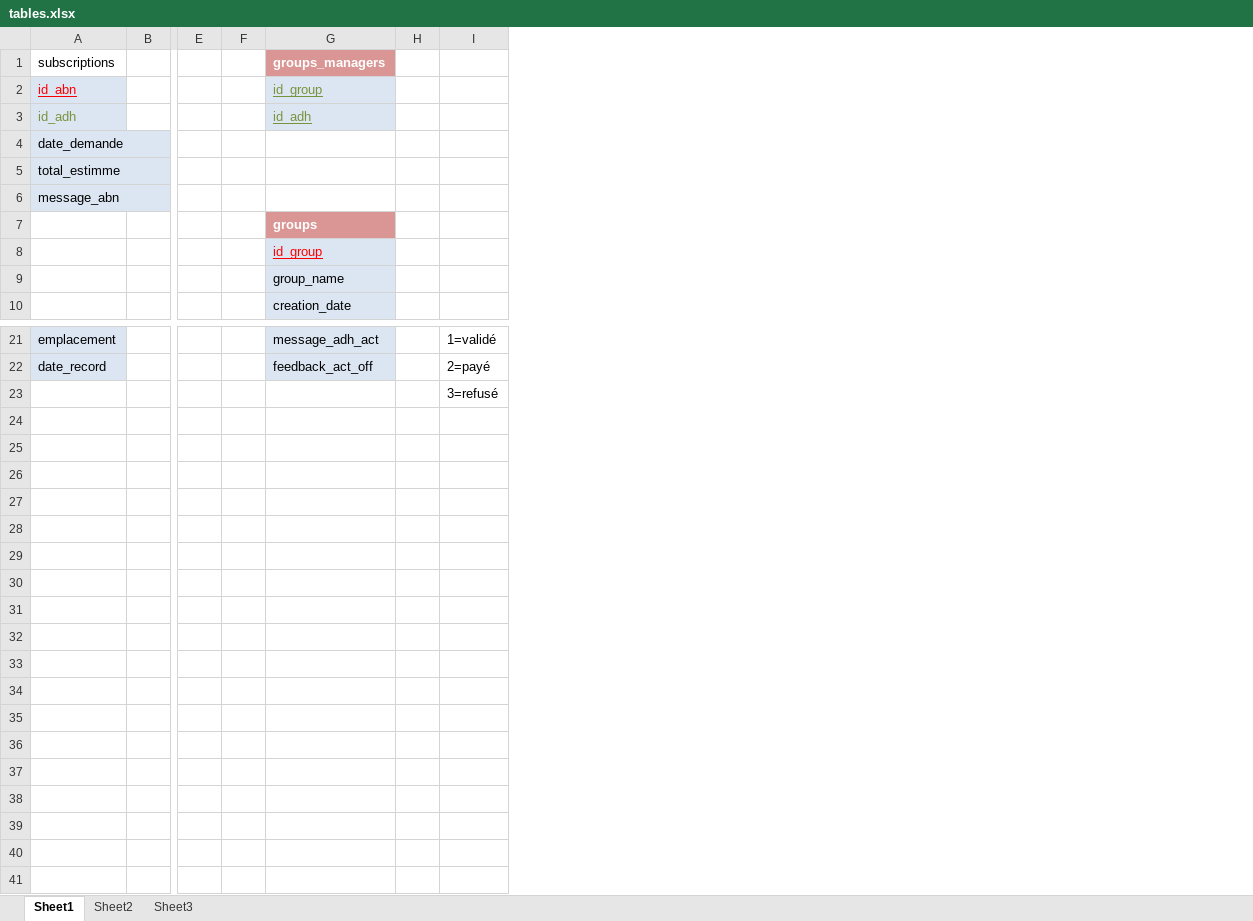
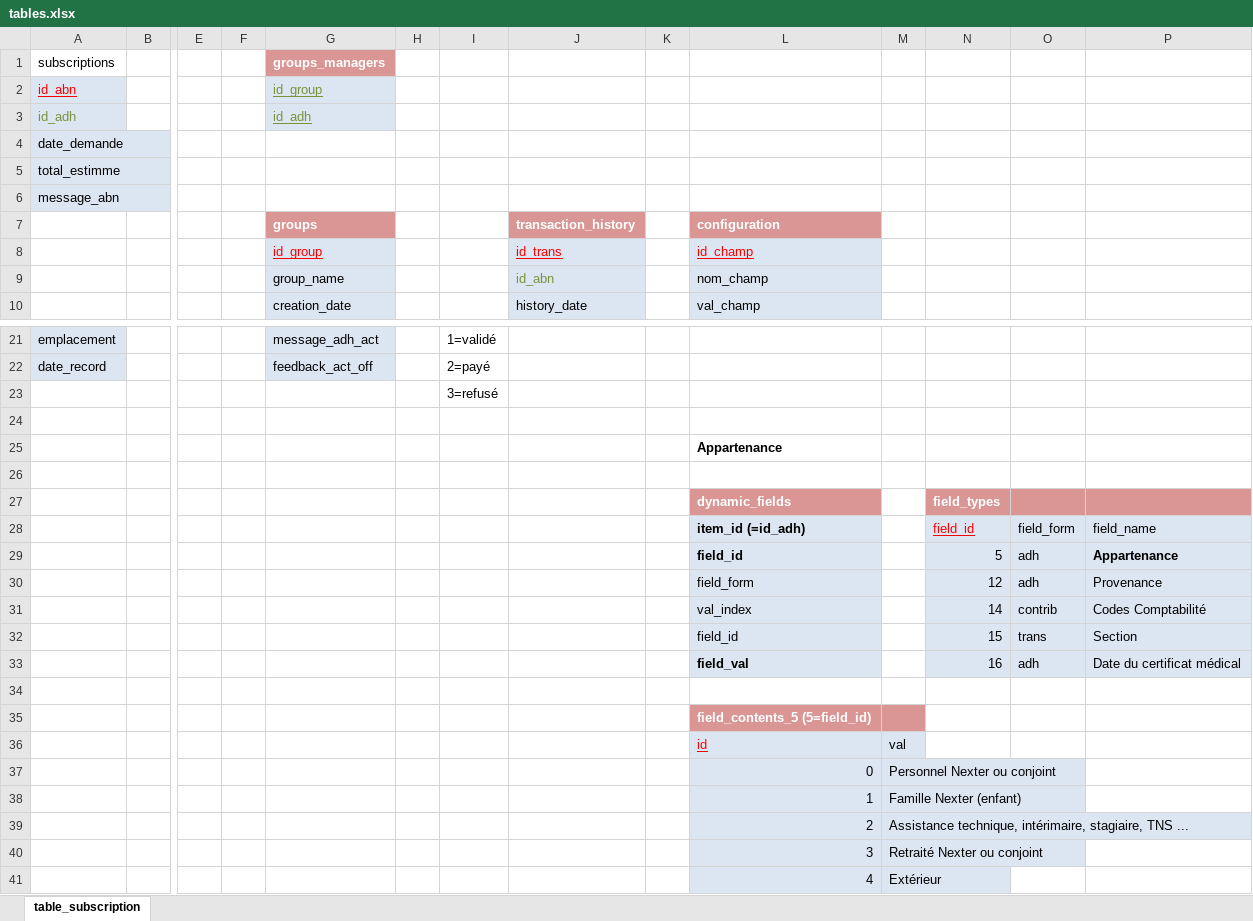
Before and after one commit to trinitrotoluene76/galette-plugin-subscription, an Excel workbook: doc/tables.xlsx, sheet table_subscription, drawn as a sheet; only a part is shown, gaps mark what is left out; values as stored, in another font and other column widths than the file's, no borders; charts and pictures and table styles not drawn; rows hold the shown columns only; the diff names each change by its address in the sheet, - before the commit and + after, or states it on an @@ line.

```diff
--- a/doc/tables.xlsx (sheet table_subscription)
+++ b/doc/tables.xlsx (sheet table_subscription)
-sheet tab: Sheet1
+sheet tab: table_subscription
-sheet tab: Sheet2
-sheet tab: Sheet3
+column J, rows 7-10: transaction_history | id_trans | id_abn | history_date
+column K, empty
+column L, rows 7-10: configuration | id_champ | nom_champ | val_champ
+column M, empty
+column N, empty
+column O, empty
+column P, empty
+row 24: (empty)
+row 25:  |  |  |  |  |  |  |  |  | Appartenance
+row 26: (empty)
+row 27:  |  |  |  |  |  |  |  |  | dynamic_fields |  | field_types
+row 28:  |  |  |  |  |  |  |  |  | item_id (=id_adh) |  | field_id | field_form | field_name
+row 29:  |  |  |  |  |  |  |  |  | field_id |  | 5 | adh | Appartenance
+row 30:  |  |  |  |  |  |  |  |  | field_form |  | 12 | adh | Provenance
+row 31:  |  |  |  |  |  |  |  |  | val_index |  | 14 | contrib | Codes Comptabilité
+row 32:  |  |  |  |  |  |  |  |  | field_id |  | 15 | trans | Section
+row 33:  |  |  |  |  |  |  |  |  | field_val |  | 16 | adh | Date du certificat médical
+row 34: (empty)
+row 35:  |  |  |  |  |  |  |  |  | field_contents_5 (5=field_id)
+row 36:  |  |  |  |  |  |  |  |  | id | val
+row 37:  |  |  |  |  |  |  |  |  | 0 | Personnel Nexter ou conjoint
+row 38:  |  |  |  |  |  |  |  |  | 1 | Famille Nexter (enfant)
+row 39:  |  |  |  |  |  |  |  |  | 2 | Assistance technique, intérimaire, stagiaire, TNS ...
+row 40:  |  |  |  |  |  |  |  |  | 3 | Retraité Nexter ou conjoint
+row 41:  |  |  |  |  |  |  |  |  | 4 | Extérieur
```
Also changed, not shown: charts or pictures, doc/avancement.xlsx, 7 other files.
